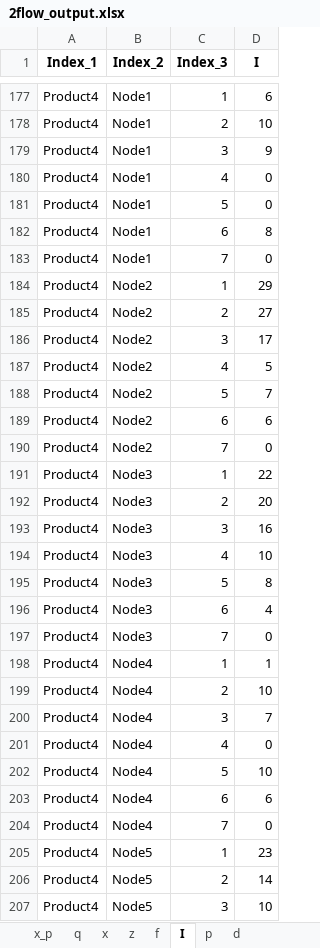
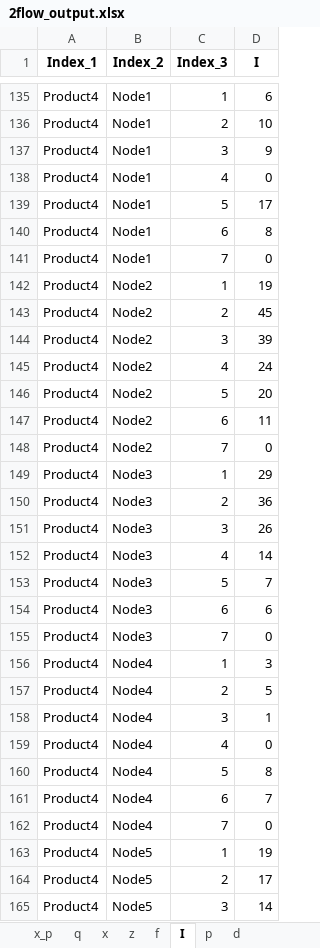
Before and after one commit to lucas-academico/PRP_comparison, an Excel workbook: testing/2flow_output.xlsx, sheet I, drawn as a sheet; only a part is shown, gaps mark what is left out; values as stored, in another font and other column widths than the file's, no borders; addresses are those after the commit; the diff covers the shown part only; the diff names each change by its address in the sheet, - before the commit and + after, or states it on an @@ line.

```diff
--- a/testing/2flow_output.xlsx (sheet I)
+++ b/testing/2flow_output.xlsx (sheet I)
-D139 (I): 0
+D139 (I): 17
-D142 (I): 29
+D142 (I): 19
-D143 (I): 27
+D143 (I): 45
-D144 (I): 17
+D144 (I): 39
-D145 (I): 5
+D145 (I): 24
-D146 (I): 7
+D146 (I): 20
-D147 (I): 6
+D147 (I): 11
-D149 (I): 22
+D149 (I): 29
-D150 (I): 20
+D150 (I): 36
-D151 (I): 16
+D151 (I): 26
-D152 (I): 10
+D152 (I): 14
-D153 (I): 8
+D153 (I): 7
-D154 (I): 4
+D154 (I): 6
-D156 (I): 1
+D156 (I): 3
-D157 (I): 10
+D157 (I): 5
-D158 (I): 7
+D158 (I): 1
-D160 (I): 10
+D160 (I): 8
-D161 (I): 6
+D161 (I): 7
-D163 (I): 23
+D163 (I): 19
-D164 (I): 14
+D164 (I): 17
-D165 (I): 10
+D165 (I): 14
```
Also changed, not shown: 280 removed rows and 86 edited cells elsewhere in this sheet, sheet q, sheet f, sheet d, sheet x, sheet z, sheet p, 1 more sheet, testing/4index_output.xlsx, 4 other files.
